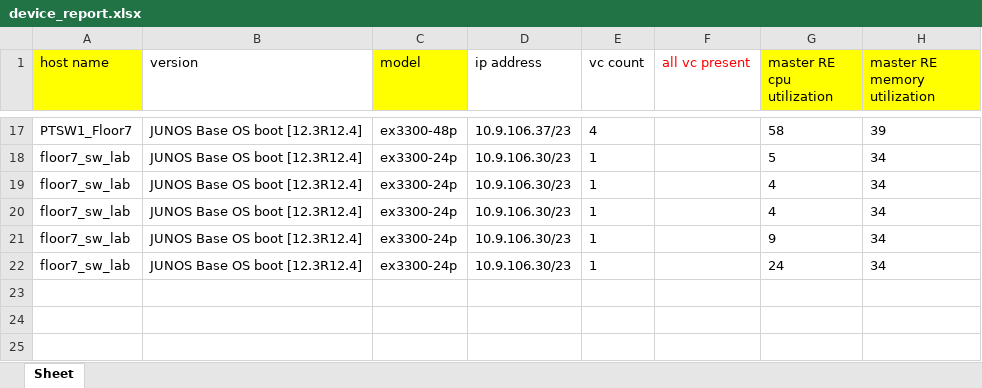
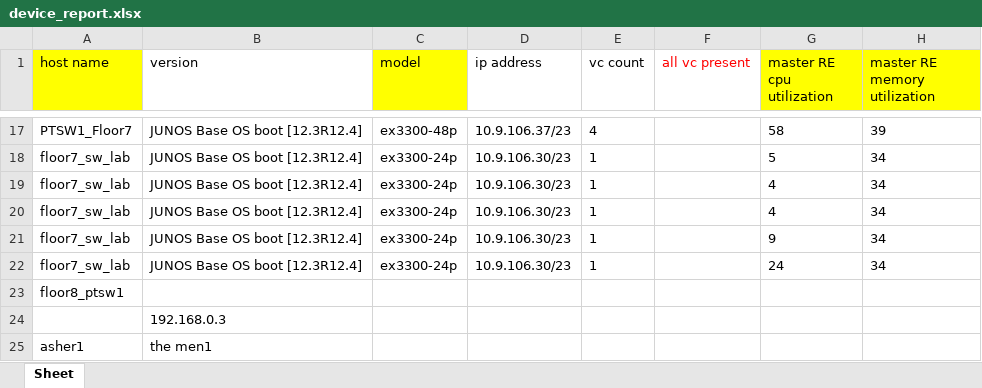
Before and after one commit to asherbersh/get_devices_info, an Excel workbook: device_report.xlsx, sheet Sheet, drawn as a sheet; only a part is shown, gaps mark what is left out; values as stored, in another font and other column widths than the file's, no borders; the diff names each change by its address in the sheet, - before the commit and + after, or states it on an @@ line.

```diff
--- a/device_report.xlsx (sheet Sheet)
+++ b/device_report.xlsx (sheet Sheet)
+row 23: floor8_ptsw1
+row 24:  | 192.168.0.3
+row 25: asher1 | the men1
```
Also changed, not shown: 1 other file.
